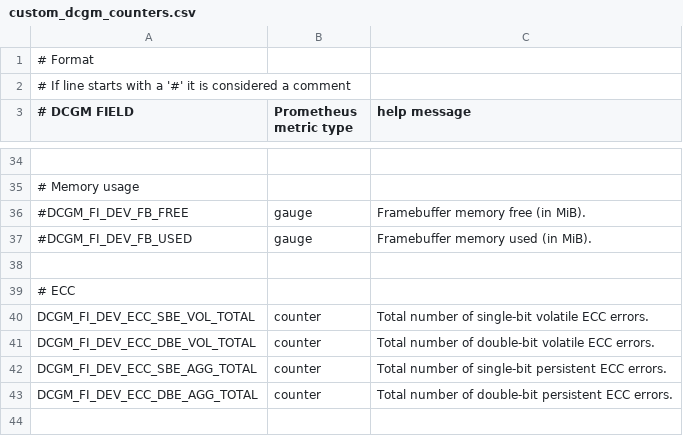
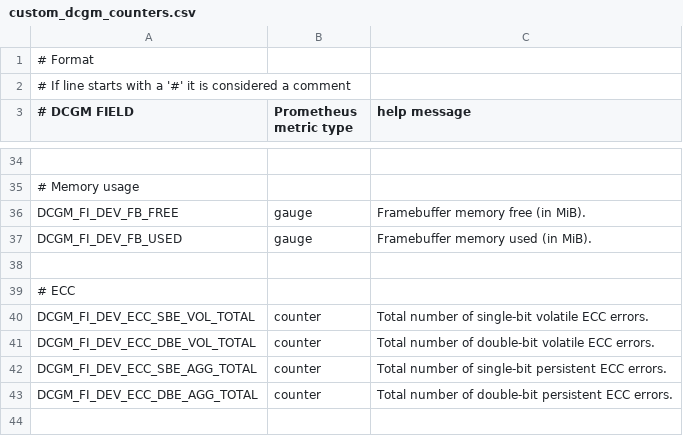
Before and after one commit to Azure/cyclecloud-monitoring, a CSV file: specs/default/cluster-init/files/custom_dcgm_counters.csv, drawn as a sheet; only a part is shown, gaps mark what is left out; the diff names each change by its address in the sheet, - before the commit and + after, or states it on an @@ line.

Commit message:
Add memory usage in DCGM exporter

```diff
--- a/specs/default/cluster-init/files/custom_dcgm_counters.csv
+++ b/specs/default/cluster-init/files/custom_dcgm_counters.csv
-A36 (# DCGM FIELD): #DCGM_FI_DEV_FB_FREE
+A36 (# DCGM FIELD): DCGM_FI_DEV_FB_FREE
-A37 (# DCGM FIELD): #DCGM_FI_DEV_FB_USED
+A37 (# DCGM FIELD): DCGM_FI_DEV_FB_USED
```
